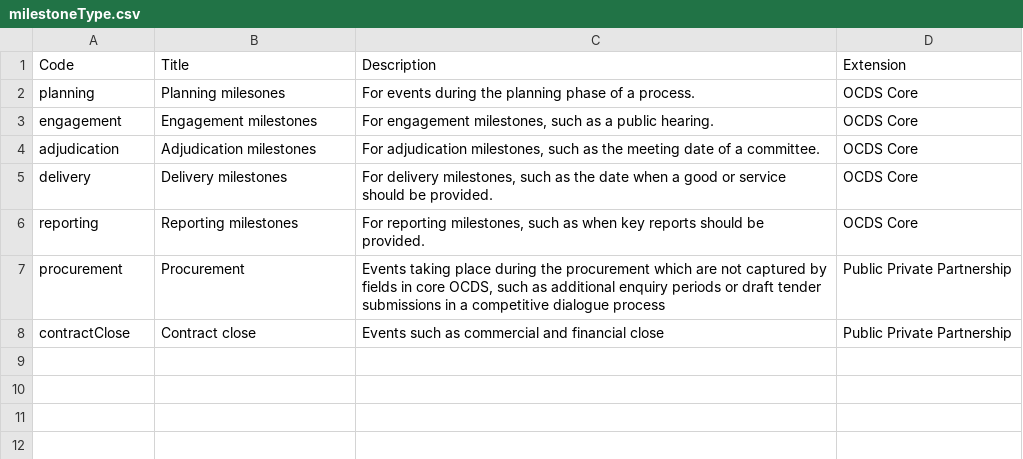
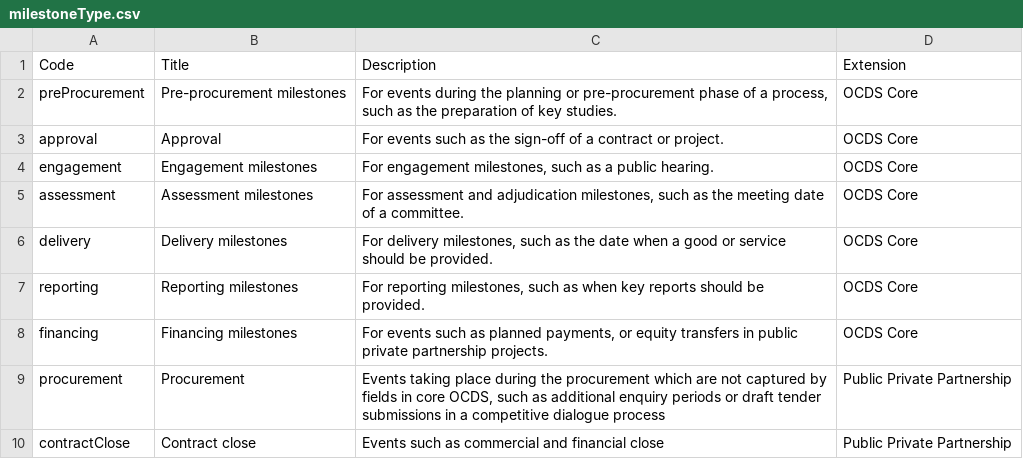
Before and after one commit to open-contracting-extensions/public-private-partnerships, a CSV file: compiledCodelists/milestoneType.csv, drawn as a sheet.

Commit message:
run apply-extensions.py to update compiledCodelists and ppp schemas

```diff
--- a/compiledCodelists/milestoneType.csv
+++ b/compiledCodelists/milestoneType.csv
@@ -1,7 +1,9 @@
 Code,Title,Description,Extension
-planning,Planning milesones,For events during the planning phase of a process.,OCDS Core
+preProcurement,Pre-procurement milestones,"For events during the planning or pre-procurement phase of a process, such as the preparation of key studies.",OCDS Core
+approval,Approval,For events such as the sign-off of a contract or project. ,OCDS Core
 engagement,Engagement milestones,"For engagement milestones, such as a public hearing.",OCDS Core
-adjudication,Adjudication milestones,"For adjudication milestones, such as the meeting date of a committee.",OCDS Core
+assessment,Assessment milestones,"For assessment and adjudication milestones, such as the meeting date of a committee.",OCDS Core
 delivery,Delivery milestones,"For delivery milestones, such as the date when a good or service should be provided.",OCDS Core
 reporting,Reporting milestones,"For reporting milestones, such as when key reports should be provided.",OCDS Core
+financing,Financing milestones,"For events such as planned payments, or equity transfers in public private partnership projects.",OCDS Core
 procurement,Procurement,"Events taking place during the procurement which are not captured by fields in core OCDS, such as additional enquiry periods or draft tender submissions in a competitive dialogue process",Public Private Partnership
```
Also changed, not shown: compiledCodelists/awardCriteria.csv, compiledCodelists/documentType.csv, 10 other files.
